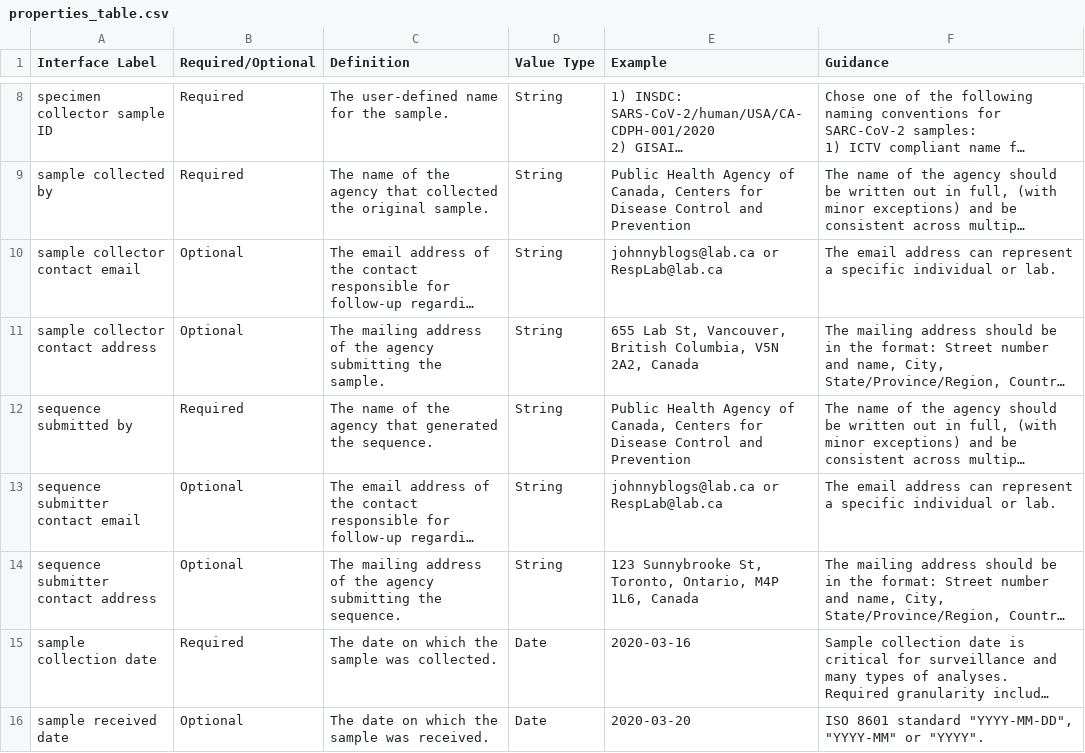
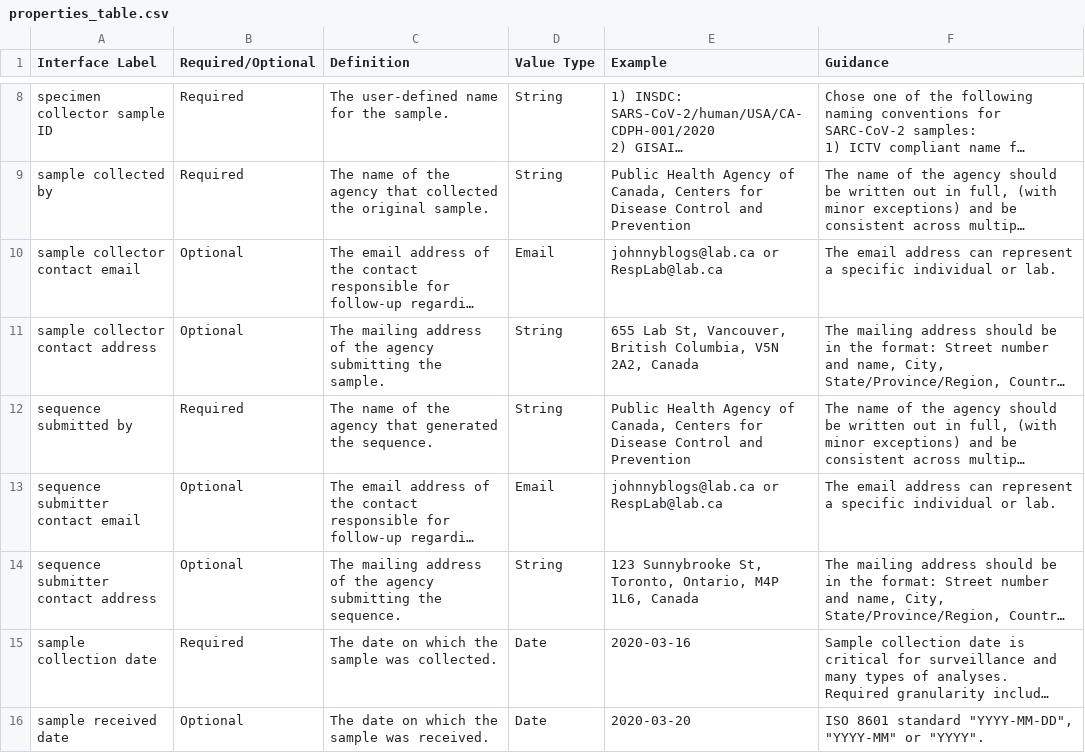
Before and after one commit to pha4ge/SARS-CoV-2-Data-Spec-JSON, a CSV file: properties_table.csv, drawn as a sheet; only a part is shown, gaps mark what is left out; long unchanged cells end in …; the diff names each change by its address in the sheet, - before the commit and + after, or states it on an @@ line.

Commit message:
add email format

```diff
--- a/properties_table.csv
+++ b/properties_table.csv
-D10 (Value Type): String
+D10 (Value Type): Email
-D13 (Value Type): String
+D13 (Value Type): Email
```
Also changed, not shown: 2 other files.
